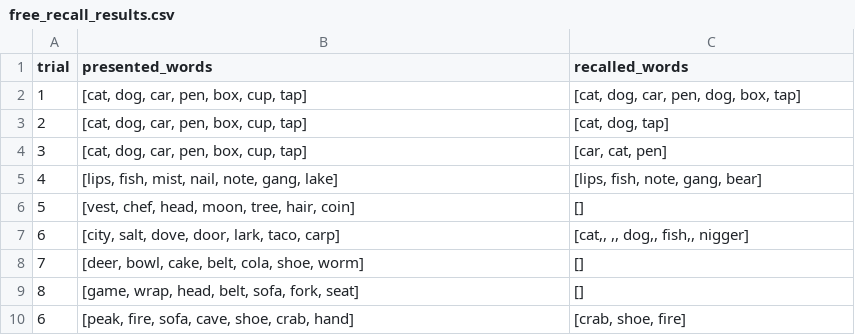
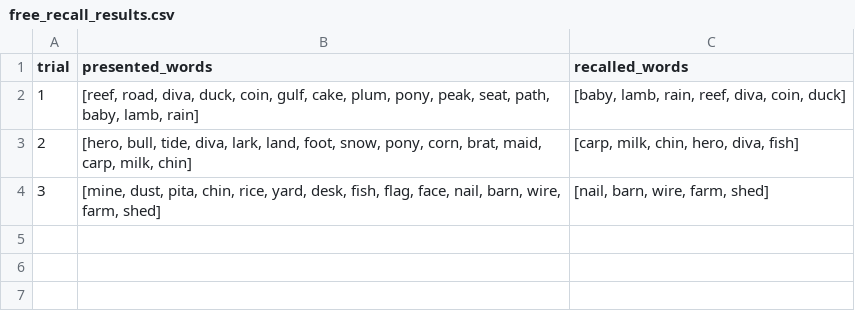
Before and after one commit to OliverJessen/AI-HC-Project1, a CSV file: recall_experiment/data/free_recall_results.csv, drawn as a sheet; the diff names each change by its address in the sheet, - before the commit and + after, or states it on an @@ line.

Commit message:
"Free recall analysis"

```diff
--- a/recall_experiment/data/free_recall_results.csv
+++ b/recall_experiment/data/free_recall_results.csv
-B2 (presented_words): [cat, dog, car, pen, box, cup, tap]
+B2 (presented_words): [reef, road, diva, duck, coin, gulf, cake, plum, pony, peak, seat, path, baby, lamb, rain]
-C2 (recalled_words): [cat, dog, car, pen, dog, box, tap]
+C2 (recalled_words): [baby, lamb, rain, reef, diva, coin, duck]
-B3 (presented_words): [cat, dog, car, pen, box, cup, tap]
+B3 (presented_words): [hero, bull, tide, diva, lark, land, foot, snow, pony, corn, brat, maid, carp, milk, chin]
-C3 (recalled_words): [cat, dog, tap]
+C3 (recalled_words): [carp, milk, chin, hero, diva, fish]
-B4 (presented_words): [cat, dog, car, pen, box, cup, tap]
+B4 (presented_words): [mine, dust, pita, chin, rice, yard, desk, fish, flag, face, nail, barn, wire, farm, shed]
-C4 (recalled_words): [car, cat, pen]
+C4 (recalled_words): [nail, barn, wire, farm, shed]
-row 5: 4 | [lips, fish, mist, nail, note, gang, lake] | [lips, fish, note, gang, bear]
-row 6: 5 | [vest, chef, head, moon, tree, hair, coin] | []
-row 7: 6 | [city, salt, dove, door, lark, taco, carp] | [cat,, ,, dog,, fish,, nigger]
-row 8: 7 | [deer, bowl, cake, belt, cola, shoe, worm] | []
-row 9: 8 | [game, wrap, head, belt, sofa, fork, seat] | []
-row 10: 6 | [peak, fire, sofa, cave, shoe, crab, hand] | [crab, shoe, fire]
```
Also changed, not shown: 1 other file.
